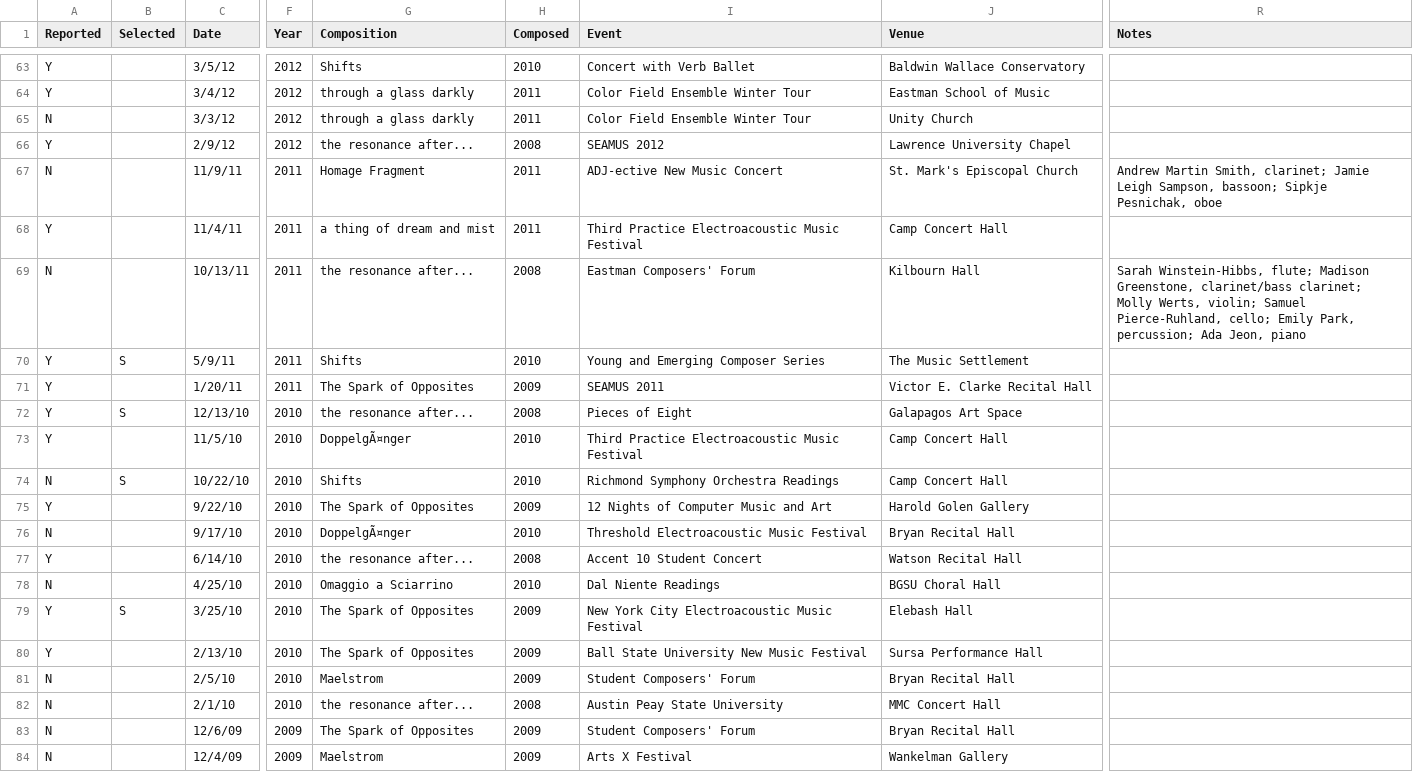
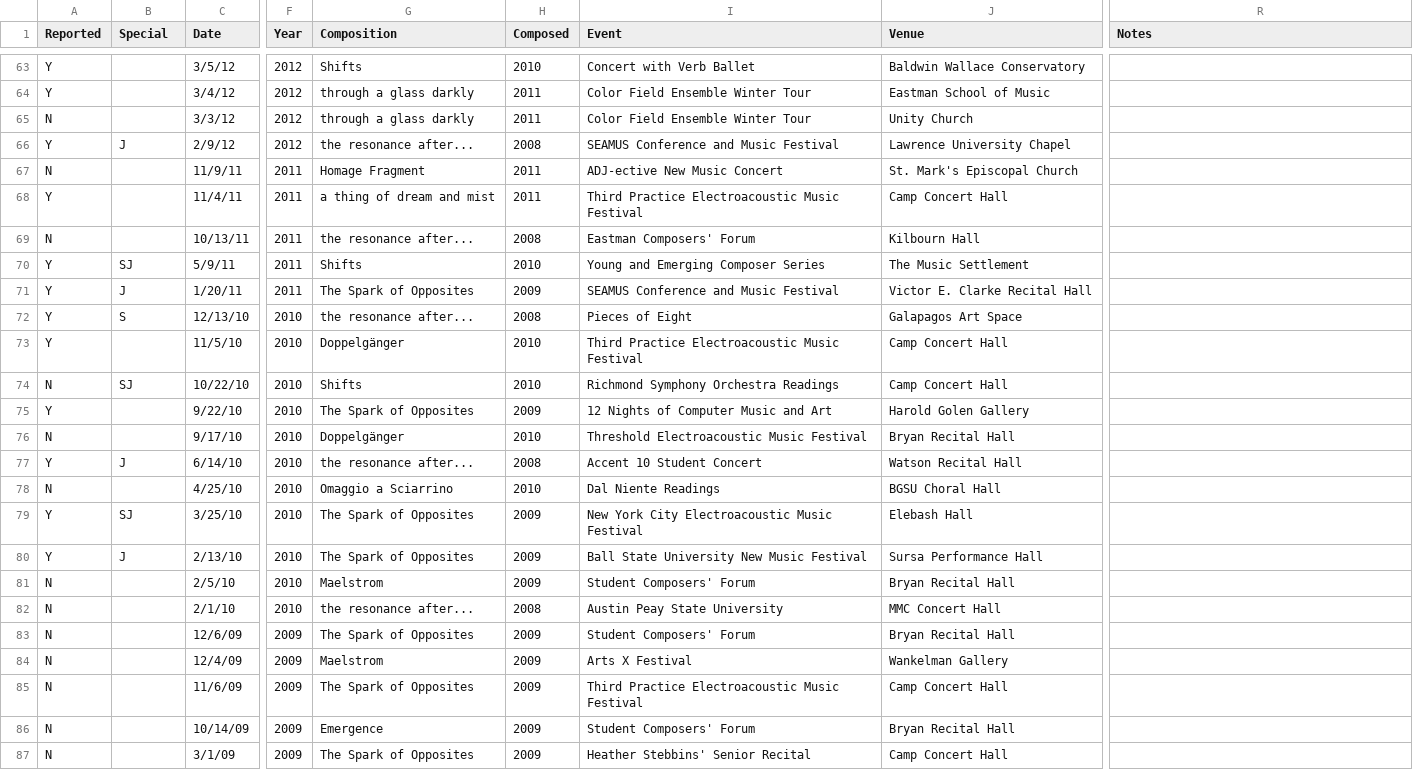
Before and after one commit to cechandler/cechandler.github.io, a CSV file: _data/performances.csv, drawn as a sheet; only a part is shown, gaps mark what is left out; the shorter side is filled out with more unchanged rows; the diff covers the shown part only; the diff names each change by its address in the sheet, - before the commit and + after, or states it on an @@ line.

```diff
--- a/_data/performances.csv
+++ b/_data/performances.csv
-B1: Selected
+B1: Special
-B66 (Special): (empty)
+B66 (Special): J
-I66 (Event): SEAMUS 2012
+I66 (Event): SEAMUS Conference and Music Festival
-R67 (Notes): Andrew Martin Smith, clarinet; Jamie Leigh Sampson, bassoon; Sipkje Pesnichak, oboe
+R67 (Notes): (empty)
-R69 (Notes): Sarah Winstein-Hibbs, flute; Madison Greenstone, clarinet/bass clarinet; Molly Werts, violin; Samuel Pierce-Ruhland, cello; Emily Park, percussion; Ada Jeon, piano
+R69 (Notes): (empty)
-B70 (Special): S
+B70 (Special): SJ
-B71 (Special): (empty)
+B71 (Special): J
-I71 (Event): SEAMUS 2011
+I71 (Event): SEAMUS Conference and Music Festival
-G73 (Composition): DoppelgÃ¤nger
+G73 (Composition): Doppelgänger
-B74 (Special): S
+B74 (Special): SJ
-G76 (Composition): DoppelgÃ¤nger
+G76 (Composition): Doppelgänger
-B77 (Special): (empty)
+B77 (Special): J
-B79 (Special): S
+B79 (Special): SJ
-B80 (Special): (empty)
+B80 (Special): J
```
Also changed, not shown: 1 moved row and 34 edited cells elsewhere in this file, _data/works.csv, 25 other files.
